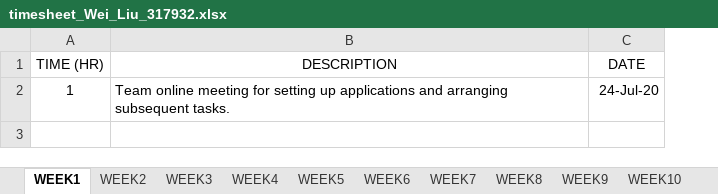
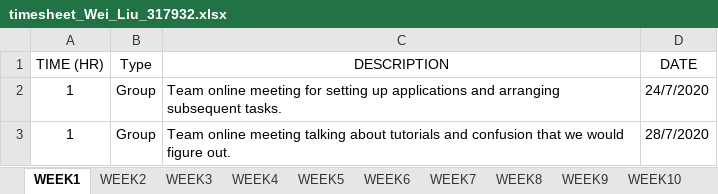
Before and after one commit to HulkCandy/PRT-585_-Wei_Liu_317932, an Excel workbook: week1HelloWorldMVC/timesheet_Wei_Liu_317932.xlsx, sheet WEEK1, drawn as a sheet; values as stored, in another font and other column widths than the file's, no borders; addresses are those after the commit; the diff names each change by its address in the sheet, - before the commit and + after, or states it on an @@ line.

Commit message:
Second group meeting
talking about tutorials and problems related to .NET

```diff
--- a/week1HelloWorldMVC/timesheet_Wei_Liu_317932.xlsx (sheet WEEK1)
+++ b/week1HelloWorldMVC/timesheet_Wei_Liu_317932.xlsx (sheet WEEK1)
+column B (Type), row 2: Group
-D2 (DATE): 24-Jul-20
+D2 (DATE): 24/7/2020
+row 3: 1 | Group | Team online meeting talking about tutorials and confusion that we would figure out. | 28/7/2020
```
